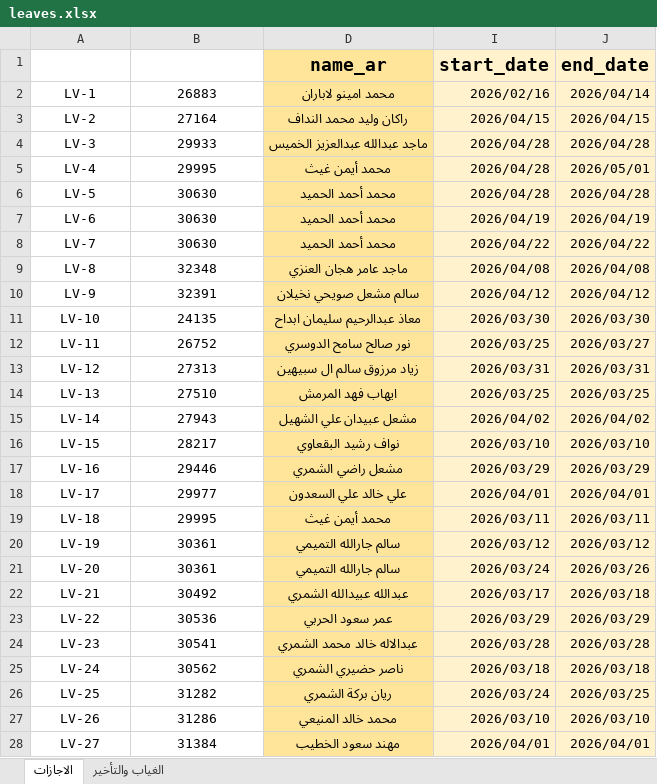
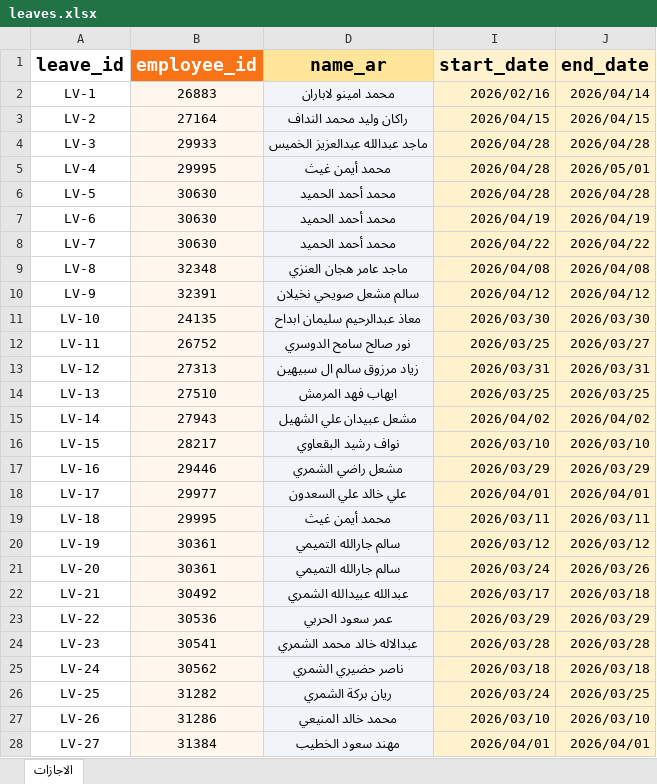
Before and after one commit to sobhyco20/attendance-report, an Excel workbook: data/leaves.xlsx, sheet الاجازات, drawn as a sheet; only a part is shown; values as stored, in another font and other column widths than the file's, no borders; charts and pictures and table styles not drawn; the diff covers the shown part only; the diff names each change by its address in the sheet, - before the commit and + after, or states it on an @@ line.

Commit message:
Update leaves.xlsx from Google Sheet

```diff
--- a/data/leaves.xlsx (sheet الاجازات)
+++ b/data/leaves.xlsx (sheet الاجازات)
-sheet tab: الغياب والتأخير
-A1 text colour: #FFFFFF
+A1 text colour: black
-B1 fill: none
+B1 fill: #F97316
-B2:B28 fill: none
+B2:B28 fill: #FFF7ED
-D2:D28 fill: #FFE599
+D2:D28 fill: #F1F5F9
```
Also changed, not shown: 30 edited cells and cell formats elsewhere in this sheet, hidden cells, charts or pictures.
